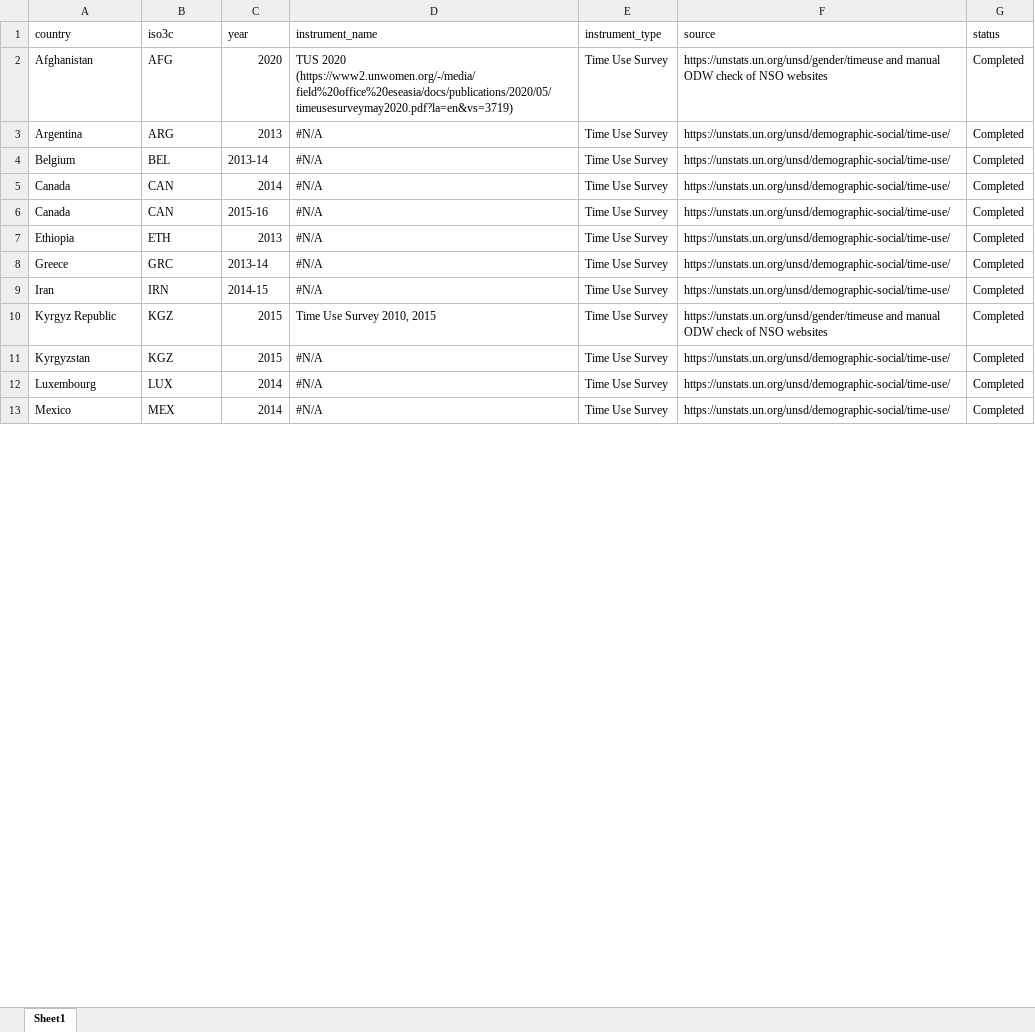
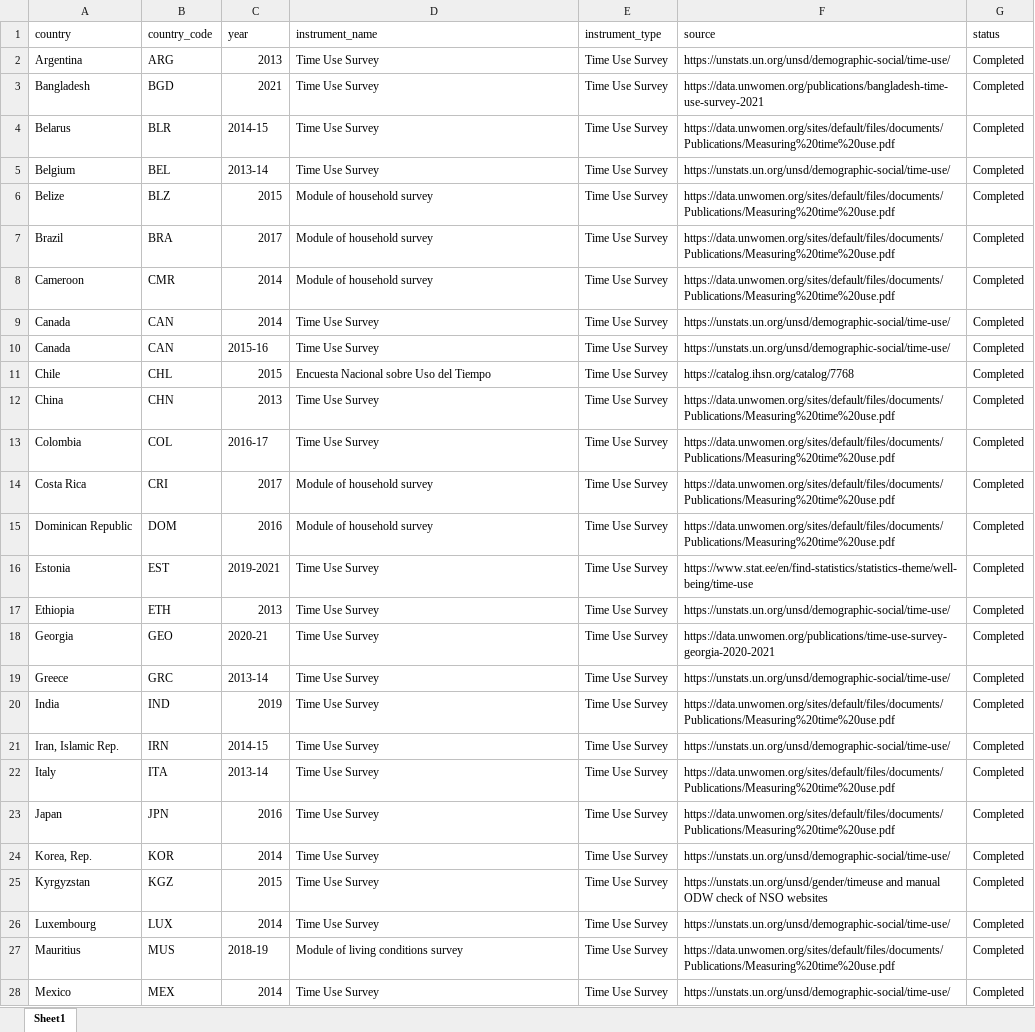
Before and after one commit to lnoe10/instrument_inventory, an Excel workbook: Output/instrument_data_ogdi_years/tus_2013-2022.xlsx, sheet Sheet1, drawn as a sheet; only a part is shown; values as stored, in another font and other column widths than the file's, no cell formats; removed rows and columns are numbered as before the commit, all else as after; the diff covers the shown part only; the diff names each change by its address in the sheet, - before the commit and + after, or states it on an @@ line.

Commit message:
Fix year column

```diff
--- a/Output/instrument_data_ogdi_years/tus_2013-2022.xlsx (sheet Sheet1)
+++ b/Output/instrument_data_ogdi_years/tus_2013-2022.xlsx (sheet Sheet1)
-B1: iso3c
+B1: country_code
-row 2: Afghanistan | AFG | 2020 | TUS 2020 (https://www2.unwomen.org/-/media/field%20office%20eseasia/docs/publications/2020/05/timeusesurveymay2020.pdf?la=en&vs=3719) | Time Use Survey | https://unstats.un.org/unsd/gender/timeuse and manual ODW check of NSO websites | Completed
-D2 (instrument_name): #N/A
+D2 (instrument_name): Time Use Survey
+row 3: Bangladesh | BGD | 2021 | Time Use Survey | Time Use Survey | https://data.unwomen.org/publications/bangladesh-time-use-survey-2021 | Completed
+row 4: Belarus | BLR | 2014-15 | Time Use Survey | Time Use Survey | https://data.unwomen.org/sites/default/files/documents/Publications/Measuring%20time%20use.pdf | Completed
-D5 (instrument_name): #N/A
+D5 (instrument_name): Time Use Survey
+row 6: Belize | BLZ | 2015 | Module of household survey | Time Use Survey | https://data.unwomen.org/sites/default/files/documents/Publications/Measuring%20time%20use.pdf | Completed
+row 7: Brazil | BRA | 2017 | Module of household survey | Time Use Survey | https://data.unwomen.org/sites/default/files/documents/Publications/Measuring%20time%20use.pdf | Completed
+row 8: Cameroon | CMR | 2014 | Module of household survey | Time Use Survey | https://data.unwomen.org/sites/default/files/documents/Publications/Measuring%20time%20use.pdf | Completed
-D9:D10 (instrument_name): #N/A
+D9:D10 (instrument_name): Time Use Survey
+row 11: Chile | CHL | 2015 | Encuesta Nacional sobre Uso del Tiempo | Time Use Survey | https://catalog.ihsn.org/catalog/7768 | Completed
+row 12: China | CHN | 2013 | Time Use Survey | Time Use Survey | https://data.unwomen.org/sites/default/files/documents/Publications/Measuring%20time%20use.pdf | Completed
+row 13: Colombia | COL | 2016-17 | Time Use Survey | Time Use Survey | https://data.unwomen.org/sites/default/files/documents/Publications/Measuring%20time%20use.pdf | Completed
+row 14: Costa Rica | CRI | 2017 | Module of household survey | Time Use Survey | https://data.unwomen.org/sites/default/files/documents/Publications/Measuring%20time%20use.pdf | Completed
+row 15: Dominican Republic | DOM | 2016 | Module of household survey | Time Use Survey | https://data.unwomen.org/sites/default/files/documents/Publications/Measuring%20time%20use.pdf | Completed
+row 16: Estonia | EST | 2019-2021 | Time Use Survey | Time Use Survey | https://www.stat.ee/en/find-statistics/statistics-theme/well-being/time-use | Completed
-D17 (instrument_name): #N/A
+D17 (instrument_name): Time Use Survey
+row 18: Georgia | GEO | 2020-21 | Time Use Survey | Time Use Survey | https://data.unwomen.org/publications/time-use-survey-georgia-2020-2021 | Completed
-D19 (instrument_name): #N/A
+D19 (instrument_name): Time Use Survey
+row 20: India | IND | 2019 | Time Use Survey | Time Use Survey | https://data.unwomen.org/sites/default/files/documents/Publications/Measuring%20time%20use.pdf | Completed
-A21 (country): Iran
+A21 (country): Iran, Islamic Rep.
-D21 (instrument_name): #N/A
+D21 (instrument_name): Time Use Survey
-row 10: Kyrgyz Republic | KGZ | 2015 | Time Use Survey 2010, 2015 | Time Use Survey | https://unstats.un.org/unsd/gender/timeuse and manual ODW check of NSO websites | Completed
+row 22: Italy | ITA | 2013-14 | Time Use Survey | Time Use Survey | https://data.unwomen.org/sites/default/files/documents/Publications/Measuring%20time%20use.pdf | Completed
+row 23: Japan | JPN | 2016 | Time Use Survey | Time Use Survey | https://data.unwomen.org/sites/default/files/documents/Publications/Measuring%20time%20use.pdf | Completed
+row 24: Korea, Rep. | KOR | 2014 | Time Use Survey | Time Use Survey | https://unstats.un.org/unsd/demographic-social/time-use/ | Completed
-D25:D26 (instrument_name): #N/A
+D25:D26 (instrument_name): Time Use Survey
-F25 (source): https://unstats.un.org/unsd/demographic-social/time-use/
+F25 (source): https://unstats.un.org/unsd/gender/timeuse and manual ODW check of NSO websites
+row 27: Mauritius | MUS | 2018-19 | Module of living conditions survey | Time Use Survey | https://data.unwomen.org/sites/default/files/documents/Publications/Measuring%20time%20use.pdf | Completed
-D28 (instrument_name): #N/A
+D28 (instrument_name): Time Use Survey
```
Also changed, not shown: 16 added rows, 2 removed rows and 9 edited cells elsewhere in this sheet, cell formats, Output/instrument_data_all_years/tus.xlsx.
